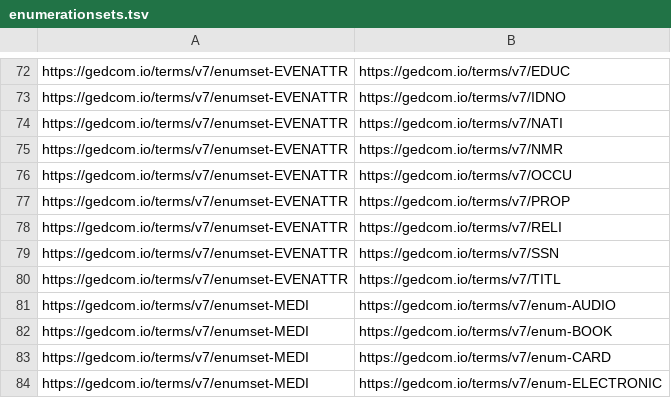
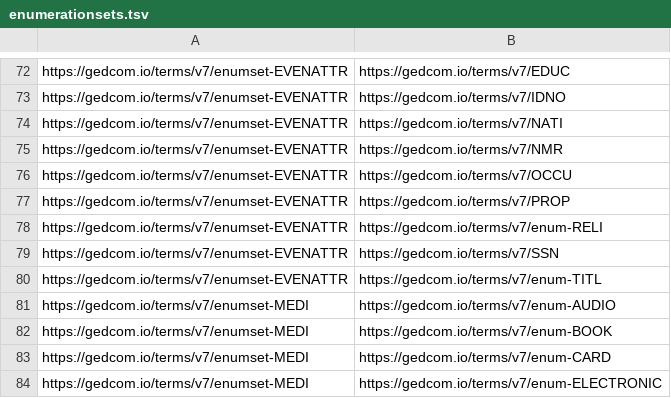
Before and after one commit to FamilySearch/GEDCOM, a TSV file: extracted-files/enumerationsets.tsv, drawn as a sheet; only a part is shown, gaps mark what is left out.

Commit message:
Add the extracted files this PR changes

```diff
--- a/extracted-files/enumerationsets.tsv
+++ b/extracted-files/enumerationsets.tsv
@@ -77,5 +77,5 @@ https://gedcom.io/terms/v7/enumset-EVENATTR	https://gedcom.io/terms/v7/OCCU
 https://gedcom.io/terms/v7/enumset-EVENATTR	https://gedcom.io/terms/v7/PROP
-https://gedcom.io/terms/v7/enumset-EVENATTR	https://gedcom.io/terms/v7/RELI
+https://gedcom.io/terms/v7/enumset-EVENATTR	https://gedcom.io/terms/v7/enum-RELI
 https://gedcom.io/terms/v7/enumset-EVENATTR	https://gedcom.io/terms/v7/SSN
-https://gedcom.io/terms/v7/enumset-EVENATTR	https://gedcom.io/terms/v7/TITL
+https://gedcom.io/terms/v7/enumset-EVENATTR	https://gedcom.io/terms/v7/enum-TITL
 https://gedcom.io/terms/v7/enumset-MEDI	https://gedcom.io/terms/v7/enum-AUDIO
```
Also changed, not shown: 5 other files.
